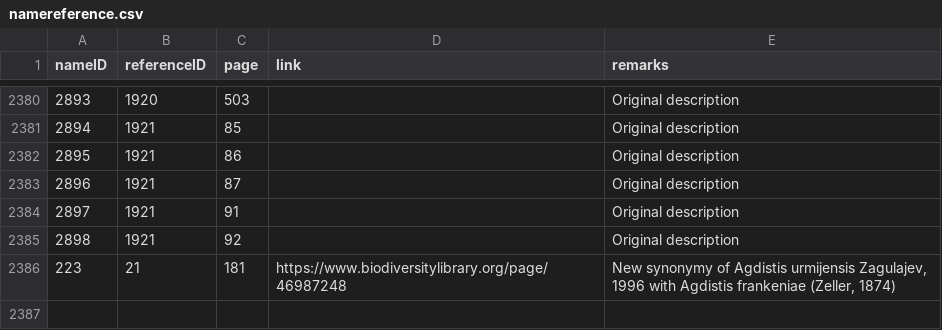
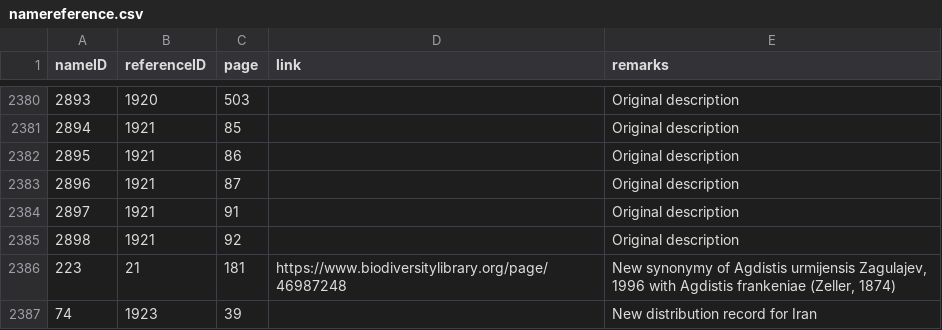
Before and after one commit to dhobern/pterophoroidea, a CSV file: coldp/data/namereference.csv, drawn as a sheet; only a part is shown, gaps mark what is left out; the diff names each change by its address in the sheet, - before the commit and + after, or states it on an @@ line.

```diff
--- a/coldp/data/namereference.csv
+++ b/coldp/data/namereference.csv
+row 2387: 74 | 1923 | 39 |  | New distribution record for Iran
```
Also changed, not shown: coldp/data/distribution.csv, coldp/data/reference.csv.
